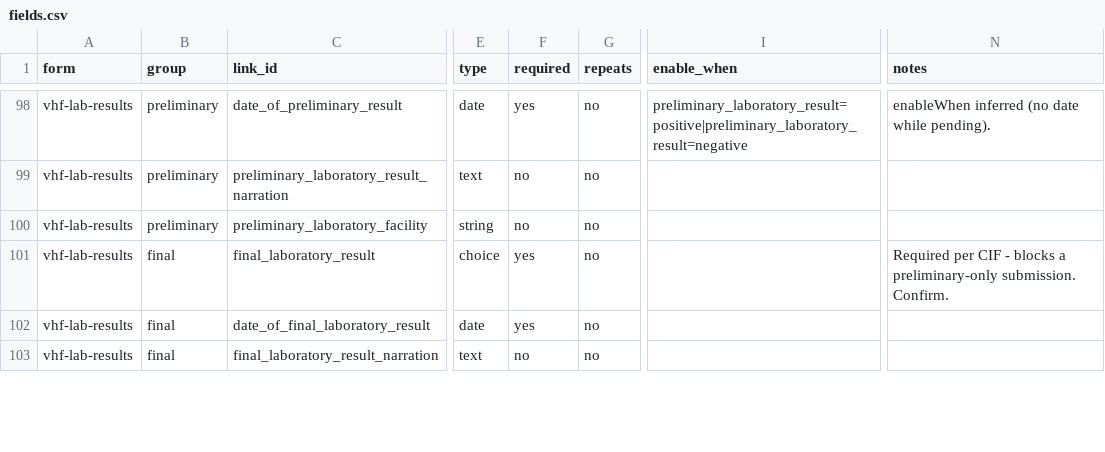
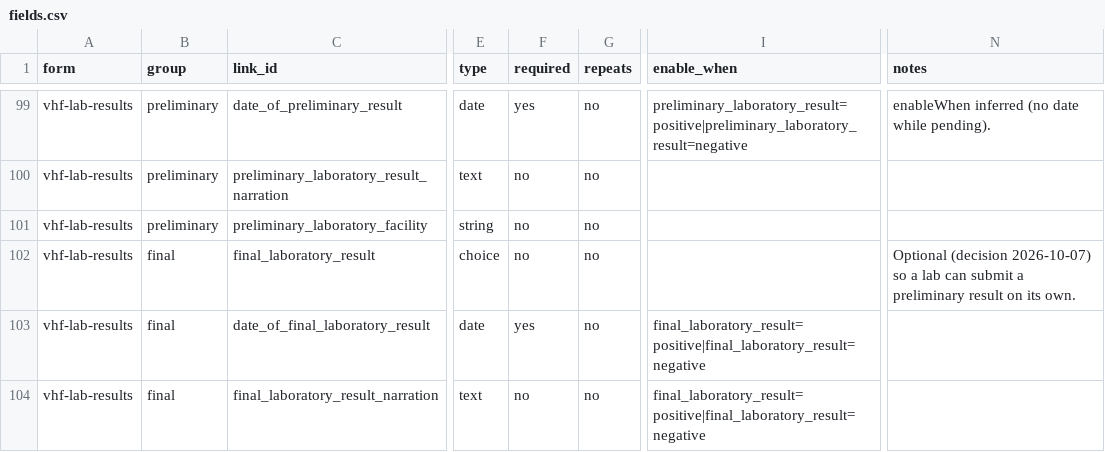
Before and after one commit to IntelliSOFT-Consulting/NPHIIS-HIE, a CSV file: forms/vhf/fields.csv, drawn as a sheet; only a part is shown, gaps mark what is left out; addresses are those after the commit; the diff covers the shown part only; the diff names each change by its address in the sheet, - before the commit and + after, or states it on an @@ line.

Commit message:
Apply VHF form decisions: source case EPID, contacts skip symptoms, optional final result, age rule

```diff
--- a/forms/vhf/fields.csv
+++ b/forms/vhf/fields.csv
-F102 (required): yes
+F102 (required): no
-N102 (notes): Required per CIF - blocks a preliminary-only submission. Confirm.
+N102 (notes): Optional (decision 2026-10-07) so a lab can submit a preliminary result on its own.
-I103:I104 (enable_when): (empty)
+I103:I104 (enable_when): final_laboratory_result=positive|final_laboratory_result=negative
```
Also changed, not shown: 1 added row and 12 edited cells elsewhere in this file, 7 other files.
